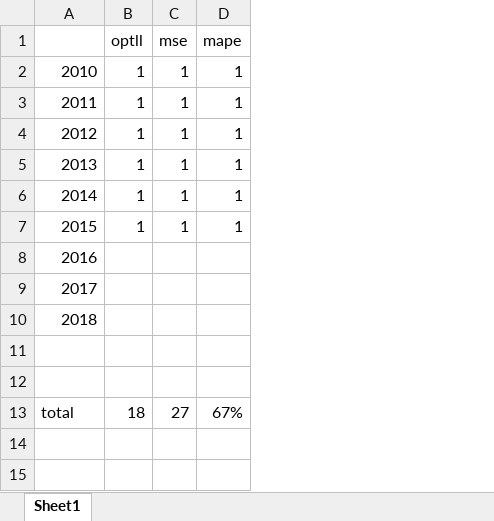
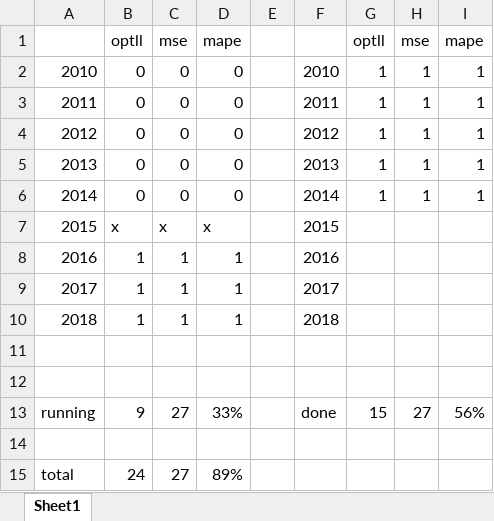
Before and after one commit to AlgoSkyNet/HNGDeepVola, an Excel workbook: Code/final option calibration/szenariolist.xlsx, sheet Sheet1, drawn as a sheet; values as stored, in another font and other column widths than the file's, no borders; removed rows and columns are numbered as before the commit, all else as after; the diff names each change by its address in the sheet, - before the commit and + after, or states it on an @@ line.

Commit message:
dataset generator full update

```diff
--- a/Code/final option calibration/szenariolist.xlsx (sheet Sheet1)
+++ b/Code/final option calibration/szenariolist.xlsx (sheet Sheet1)
+column B, rows 1-10: optll | 0 | 0 | 0 | 0 | 0 | x | 1 | 1 | 1
+column C, rows 1-10: mse | 0 | 0 | 0 | 0 | 0 | x | 1 | 1 | 1
+column D, rows 1-10: mape | 0 | 0 | 0 | 0 | 0 | x | 1 | 1 | 1
+column E, empty
+column F, rows 2-10: 2010 | 2011 | 2012 | 2013 | 2014 | 2015 | 2016 | 2017 | 2018
-row 2: 2010 | 1 | 1 | 1
@@ column A renumbered between rows 2 and 9 @@
-row 10: (empty)
+row 10: 2018 | 1 | 1 | 1 |  | 2018
-row 12: total | 18 | 27 | 67%
+row 12: (empty)
+row 13: running | 9 | 27 | 33% |  | done | 15 | 27 | 56%
+row 14: (empty)
+row 15: total | 24 | 27 | 89%
```
Also changed, not shown: 9 other files.
